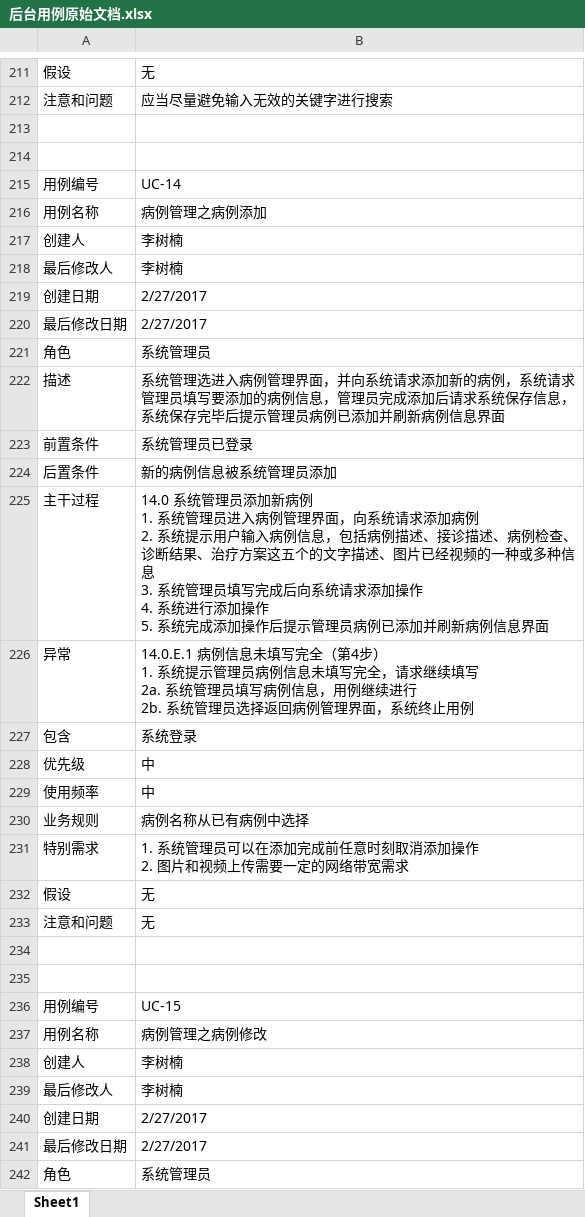
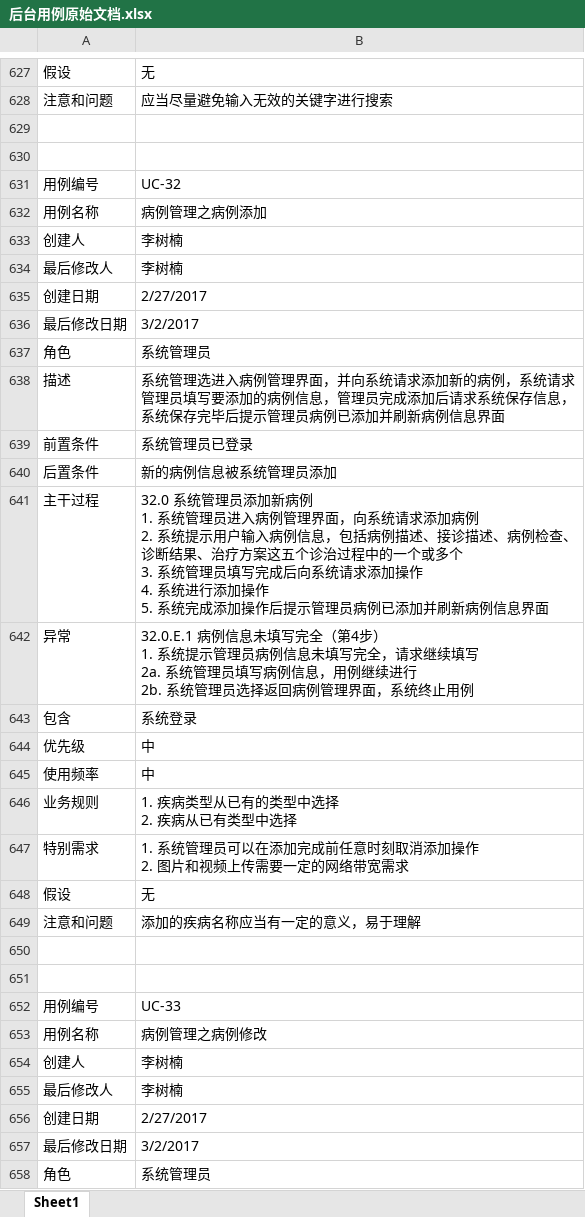
Before and after one commit to 115happy/SD2, an Excel workbook: 01Requirement/01Docs/后台用例原始文档.xlsx, sheet Sheet1, drawn as a sheet; only a part is shown, gaps mark what is left out; values as stored, in another font and other column widths than the file's, no borders; addresses are those after the commit; ↵ is a line break in a cell; the diff covers the shown part only; the diff names each change by its address in the sheet, - before the commit and + after, or states it on an @@ line.

```diff
--- a/01Requirement/01Docs/后台用例原始文档.xlsx (sheet Sheet1)
+++ b/01Requirement/01Docs/后台用例原始文档.xlsx (sheet Sheet1)
-B631: UC-14
+B631: UC-32
-B636: 2/27/2017
+B636: 3/2/2017
-B641: 14.0 系统管理员添加新病例 ↵ 1. 系统管理员进入病例管理界面，向系统请求添加病例 ↵ 2. 系统提示用户输入病例信息，包括病例描述、接诊描述、病例检查、诊断结果、治疗方案这五个的文字描述、图片已经视频的一种或多种信息 ↵ 3. 系统…
+B641: 32.0 系统管理员添加新病例 ↵ 1. 系统管理员进入病例管理界面，向系统请求添加病例 ↵ 2. 系统提示用户输入病例信息，包括病例描述、接诊描述、病例检查、诊断结果、治疗方案这五个诊治过程中的一个或多个 ↵ 3. 系统…
-B642: 14.0.E.1 病例信息…
+B642: 32.0.E.1 病例信息…
-B646: 病例名称从已有病例中选择
+B646: 1. 疾病类型从已有的类型中选择 ↵ 2. 疾病从已有类型中选择
-B649: 无
+B649: 添加的疾病名称应当有一定的意义，易于理解
-B652: UC-15
+B652: UC-33
-B657: 2/27/2017
+B657: 3/2/2017
```
Also changed, not shown: 416 added rows and 20 edited cells elsewhere in this sheet, 3 other files.
